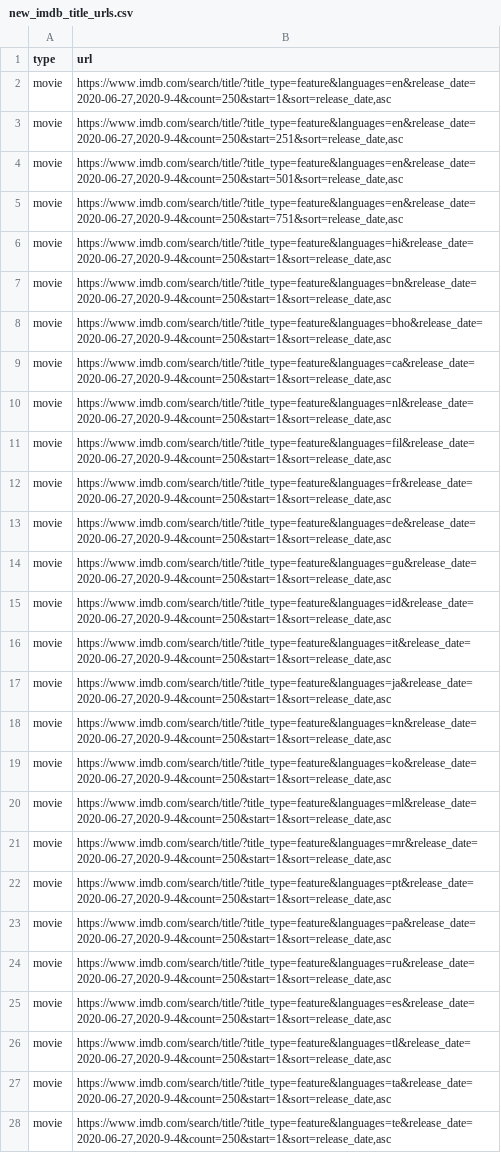
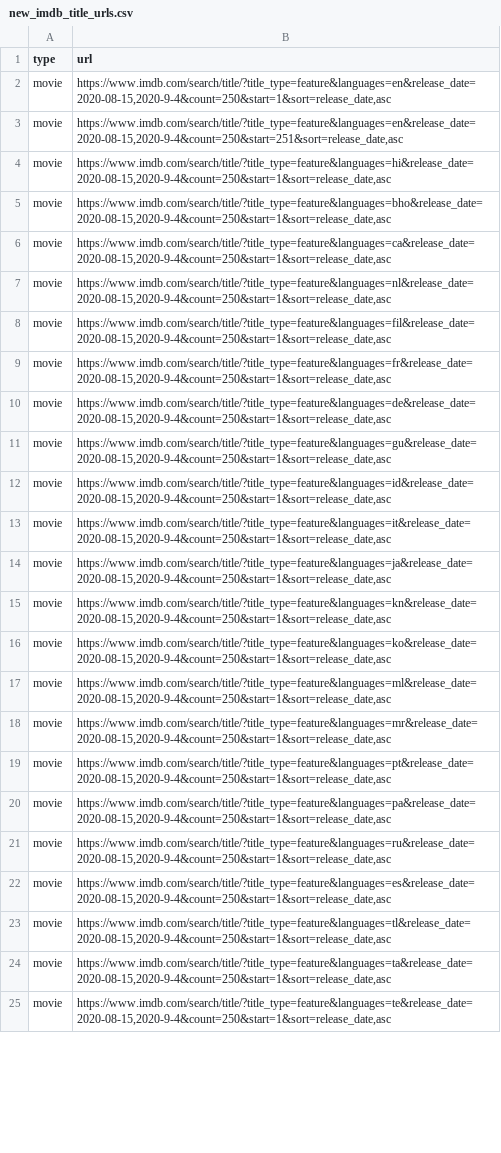
Before and after one commit to flibo-tech/data_pipelines, a CSV file: scraping_utilities/new_imdb_title_urls.csv, drawn as a sheet; only a part is shown; removed rows and columns are numbered as before the commit, all else as after; the diff covers the shown part only; the diff names each change by its address in the sheet, - before the commit and + after, or states it on an @@ line.

Commit message:
scraping new data

```diff
--- a/scraping_utilities/new_imdb_title_urls.csv
+++ b/scraping_utilities/new_imdb_title_urls.csv
-B2 (url): https://www.imdb.com/search/title/?title_type=feature&languages=en&release_date=2020-06-27,2020-9-4&count=250&start=1&sort=release_date,asc
+B2 (url): https://www.imdb.com/search/title/?title_type=feature&languages=en&release_date=2020-08-15,2020-9-4&count=250&start=1&sort=release_date,asc
-B3 (url): https://www.imdb.com/search/title/?title_type=feature&languages=en&release_date=2020-06-27,2020-9-4&count=250&start=251&sort=release_date,asc
+B3 (url): https://www.imdb.com/search/title/?title_type=feature&languages=en&release_date=2020-08-15,2020-9-4&count=250&start=251&sort=release_date,asc
-row 4: movie | https://www.imdb.com/search/title/?title_type=feature&languages=en&release_date=2020-06-27,2020-9-4&count=250&start=501&sort=release_date,asc
-row 5: movie | https://www.imdb.com/search/title/?title_type=feature&languages=en&release_date=2020-06-27,2020-9-4&count=250&start=751&sort=release_date,asc
-B4 (url): https://www.imdb.com/search/title/?title_type=feature&languages=hi&release_date=2020-06-27,2020-9-4&count=250&start=1&sort=release_date,asc
+B4 (url): https://www.imdb.com/search/title/?title_type=feature&languages=hi&release_date=2020-08-15,2020-9-4&count=250&start=1&sort=release_date,asc
-row 7: movie | https://www.imdb.com/search/title/?title_type=feature&languages=bn&release_date=2020-06-27,2020-9-4&count=250&start=1&sort=release_date,asc
-B5 (url): https://www.imdb.com/search/title/?title_type=feature&languages=bho&release_date=2020-06-27,2020-9-4&count=250&start=1&sort=release_date,asc
+B5 (url): https://www.imdb.com/search/title/?title_type=feature&languages=bho&release_date=2020-08-15,2020-9-4&count=250&start=1&sort=release_date,asc
-B6 (url): https://www.imdb.com/search/title/?title_type=feature&languages=ca&release_date=2020-06-27,2020-9-4&count=250&start=1&sort=release_date,asc
+B6 (url): https://www.imdb.com/search/title/?title_type=feature&languages=ca&release_date=2020-08-15,2020-9-4&count=250&start=1&sort=release_date,asc
-B7 (url): https://www.imdb.com/search/title/?title_type=feature&languages=nl&release_date=2020-06-27,2020-9-4&count=250&start=1&sort=release_date,asc
+B7 (url): https://www.imdb.com/search/title/?title_type=feature&languages=nl&release_date=2020-08-15,2020-9-4&count=250&start=1&sort=release_date,asc
-B8 (url): https://www.imdb.com/search/title/?title_type=feature&languages=fil&release_date=2020-06-27,2020-9-4&count=250&start=1&sort=release_date,asc
+B8 (url): https://www.imdb.com/search/title/?title_type=feature&languages=fil&release_date=2020-08-15,2020-9-4&count=250&start=1&sort=release_date,asc
-B9 (url): https://www.imdb.com/search/title/?title_type=feature&languages=fr&release_date=2020-06-27,2020-9-4&count=250&start=1&sort=release_date,asc
+B9 (url): https://www.imdb.com/search/title/?title_type=feature&languages=fr&release_date=2020-08-15,2020-9-4&count=250&start=1&sort=release_date,asc
-B10 (url): https://www.imdb.com/search/title/?title_type=feature&languages=de&release_date=2020-06-27,2020-9-4&count=250&start=1&sort=release_date,asc
+B10 (url): https://www.imdb.com/search/title/?title_type=feature&languages=de&release_date=2020-08-15,2020-9-4&count=250&start=1&sort=release_date,asc
-B11 (url): https://www.imdb.com/search/title/?title_type=feature&languages=gu&release_date=2020-06-27,2020-9-4&count=250&start=1&sort=release_date,asc
+B11 (url): https://www.imdb.com/search/title/?title_type=feature&languages=gu&release_date=2020-08-15,2020-9-4&count=250&start=1&sort=release_date,asc
-B12 (url): https://www.imdb.com/search/title/?title_type=feature&languages=id&release_date=2020-06-27,2020-9-4&count=250&start=1&sort=release_date,asc
+B12 (url): https://www.imdb.com/search/title/?title_type=feature&languages=id&release_date=2020-08-15,2020-9-4&count=250&start=1&sort=release_date,asc
-B13 (url): https://www.imdb.com/search/title/?title_type=feature&languages=it&release_date=2020-06-27,2020-9-4&count=250&start=1&sort=release_date,asc
+B13 (url): https://www.imdb.com/search/title/?title_type=feature&languages=it&release_date=2020-08-15,2020-9-4&count=250&start=1&sort=release_date,asc
-B14 (url): https://www.imdb.com/search/title/?title_type=feature&languages=ja&release_date=2020-06-27,2020-9-4&count=250&start=1&sort=release_date,asc
+B14 (url): https://www.imdb.com/search/title/?title_type=feature&languages=ja&release_date=2020-08-15,2020-9-4&count=250&start=1&sort=release_date,asc
-B15 (url): https://www.imdb.com/search/title/?title_type=feature&languages=kn&release_date=2020-06-27,2020-9-4&count=250&start=1&sort=release_date,asc
+B15 (url): https://www.imdb.com/search/title/?title_type=feature&languages=kn&release_date=2020-08-15,2020-9-4&count=250&start=1&sort=release_date,asc
-B16 (url): https://www.imdb.com/search/title/?title_type=feature&languages=ko&release_date=2020-06-27,2020-9-4&count=250&start=1&sort=release_date,asc
+B16 (url): https://www.imdb.com/search/title/?title_type=feature&languages=ko&release_date=2020-08-15,2020-9-4&count=250&start=1&sort=release_date,asc
-B17 (url): https://www.imdb.com/search/title/?title_type=feature&languages=ml&release_date=2020-06-27,2020-9-4&count=250&start=1&sort=release_date,asc
+B17 (url): https://www.imdb.com/search/title/?title_type=feature&languages=ml&release_date=2020-08-15,2020-9-4&count=250&start=1&sort=release_date,asc
-B18 (url): https://www.imdb.com/search/title/?title_type=feature&languages=mr&release_date=2020-06-27,2020-9-4&count=250&start=1&sort=release_date,asc
+B18 (url): https://www.imdb.com/search/title/?title_type=feature&languages=mr&release_date=2020-08-15,2020-9-4&count=250&start=1&sort=release_date,asc
-B19 (url): https://www.imdb.com/search/title/?title_type=feature&languages=pt&release_date=2020-06-27,2020-9-4&count=250&start=1&sort=release_date,asc
+B19 (url): https://www.imdb.com/search/title/?title_type=feature&languages=pt&release_date=2020-08-15,2020-9-4&count=250&start=1&sort=release_date,asc
-B20 (url): https://www.imdb.com/search/title/?title_type=feature&languages=pa&release_date=2020-06-27,2020-9-4&count=250&start=1&sort=release_date,asc
+B20 (url): https://www.imdb.com/search/title/?title_type=feature&languages=pa&release_date=2020-08-15,2020-9-4&count=250&start=1&sort=release_date,asc
-B21 (url): https://www.imdb.com/search/title/?title_type=feature&languages=ru&release_date=2020-06-27,2020-9-4&count=250&start=1&sort=release_date,asc
+B21 (url): https://www.imdb.com/search/title/?title_type=feature&languages=ru&release_date=2020-08-15,2020-9-4&count=250&start=1&sort=release_date,asc
-B22 (url): https://www.imdb.com/search/title/?title_type=feature&languages=es&release_date=2020-06-27,2020-9-4&count=250&start=1&sort=release_date,asc
+B22 (url): https://www.imdb.com/search/title/?title_type=feature&languages=es&release_date=2020-08-15,2020-9-4&count=250&start=1&sort=release_date,asc
-B23 (url): https://www.imdb.com/search/title/?title_type=feature&languages=tl&release_date=2020-06-27,2020-9-4&count=250&start=1&sort=release_date,asc
+B23 (url): https://www.imdb.com/search/title/?title_type=feature&languages=tl&release_date=2020-08-15,2020-9-4&count=250&start=1&sort=release_date,asc
-B24 (url): https://www.imdb.com/search/title/?title_type=feature&languages=ta&release_date=2020-06-27,2020-9-4&count=250&start=1&sort=release_date,asc
+B24 (url): https://www.imdb.com/search/title/?title_type=feature&languages=ta&release_date=2020-08-15,2020-9-4&count=250&start=1&sort=release_date,asc
-B25 (url): https://www.imdb.com/search/title/?title_type=feature&languages=te&release_date=2020-06-27,2020-9-4&count=250&start=1&sort=release_date,asc
+B25 (url): https://www.imdb.com/search/title/?title_type=feature&languages=te&release_date=2020-08-15,2020-9-4&count=250&start=1&sort=release_date,asc
```
Also changed, not shown: 19 removed rows and 21 edited cells elsewhere in this file, 2 other files.
